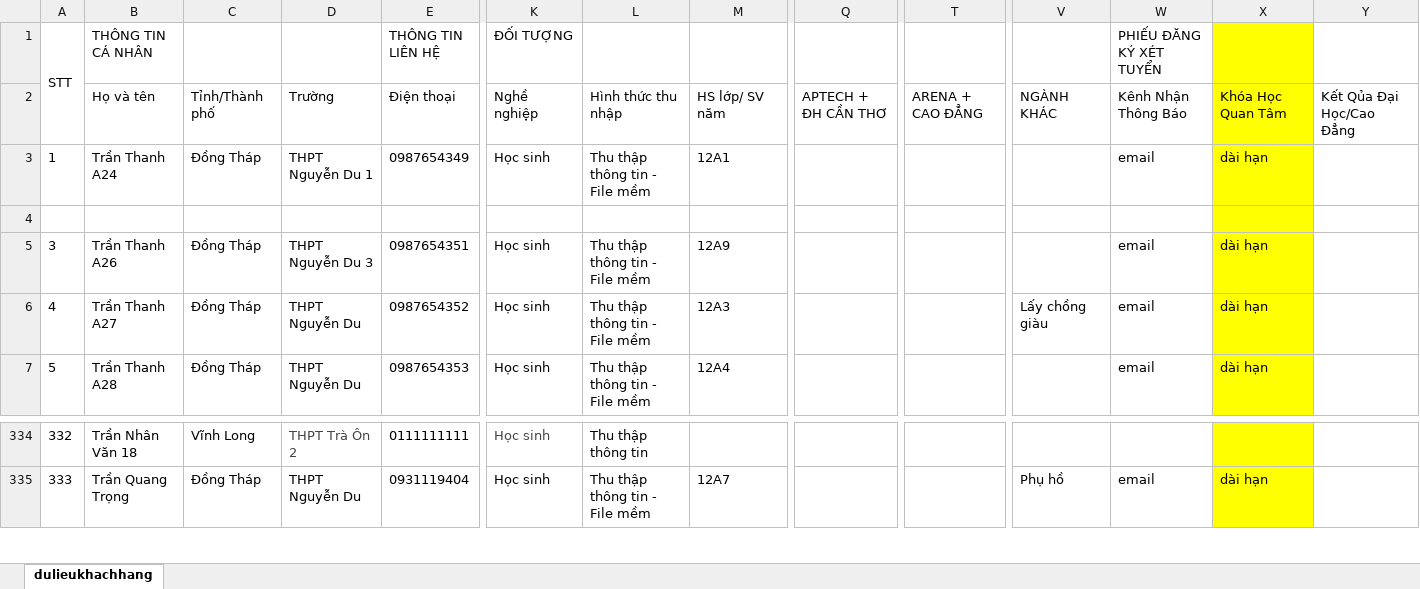
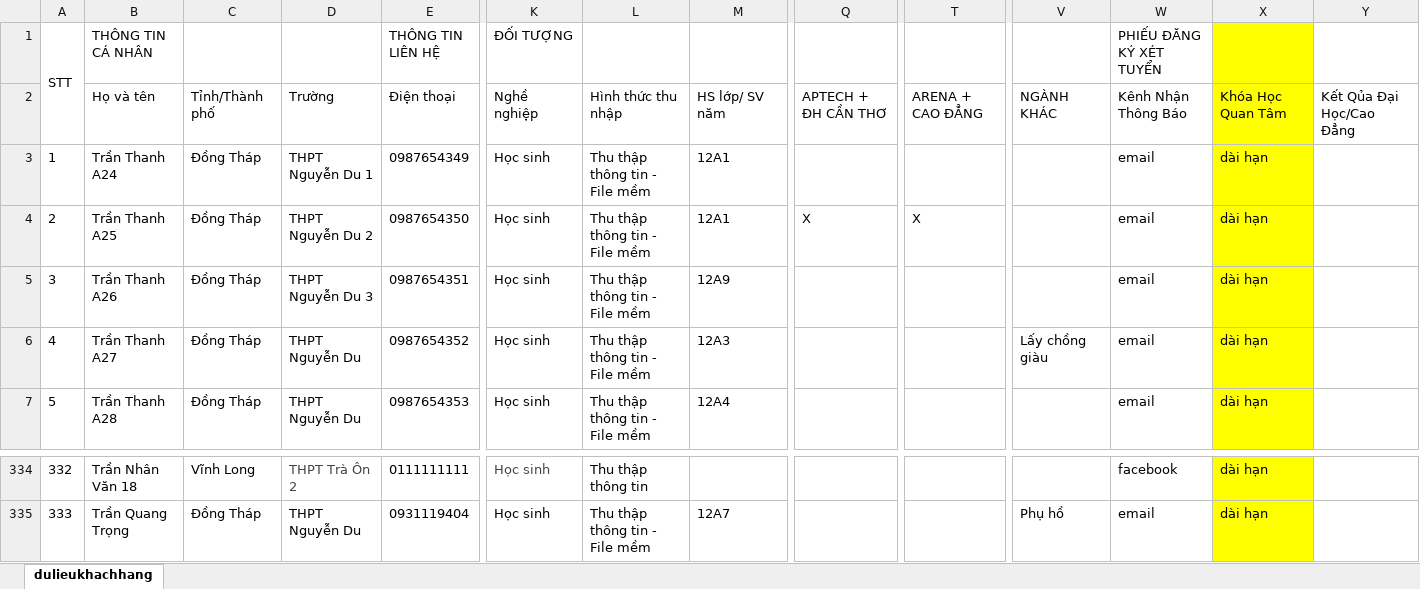
Before and after one commit to tttKiet/nest_qlts_cusc, an Excel workbook: store/hoso/dulieu.xlsx, sheet dulieukhachhang, drawn as a sheet; only a part is shown, gaps mark what is left out; values as stored, in another font and other column widths than the file's, no borders; conditional formats not drawn; rows hold the shown columns only; the diff covers the shown part only; the diff names each change by its address in the sheet, - before the commit and + after, or states it on an @@ line.

```diff
--- a/store/hoso/dulieu.xlsx (sheet dulieukhachhang)
+++ b/store/hoso/dulieu.xlsx (sheet dulieukhachhang)
-row 4: (empty)
+row 4: 2 | Trần Thanh A25 | Đồng Tháp | THPT Nguyễn Du 2 | 0987654350 | Học sinh | Thu thập thông tin - File mềm | 12A1 | X | X |  | email | dài hạn
-W334 (PHIẾU ĐĂNG KÝ XÉT TUYỂN): (empty)
+W334 (PHIẾU ĐĂNG KÝ XÉT TUYỂN): facebook
-X334: (empty)
+X334: dài hạn
```
Also changed, not shown: 54 edited cells elsewhere in this sheet, 4 other files.
